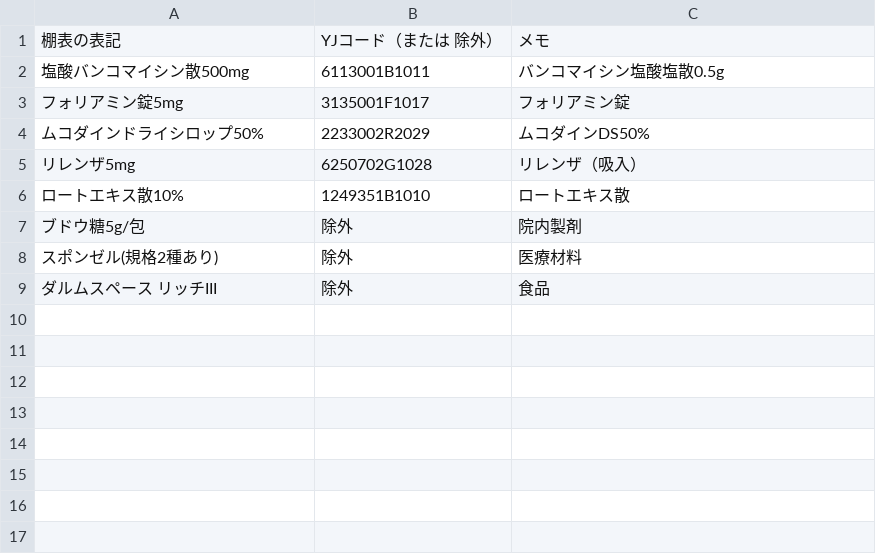
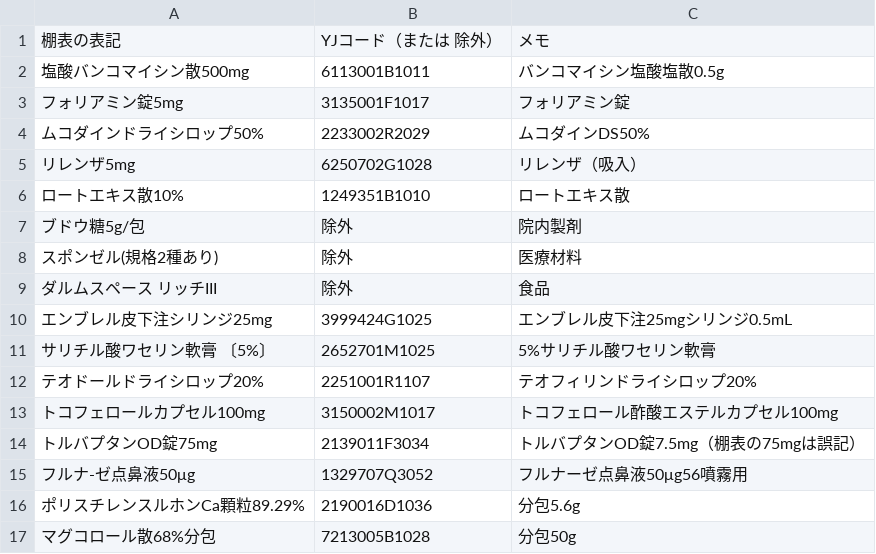
Before and after one commit to code89314-bit/jishiyaku, a CSV file: formulary-fixes.csv, drawn as a sheet; the diff names each change by its address in the sheet, - before the commit and + after, or states it on an @@ line.

```diff
--- a/formulary-fixes.csv
+++ b/formulary-fixes.csv
+row 10: エンブレル皮下注シリンジ25mg | 3999424G1025 | エンブレル皮下注25mgシリンジ0.5mL
+row 11: サリチル酸ワセリン軟膏 〔5%〕 | 2652701M1025 | 5%サリチル酸ワセリン軟膏
+row 12: テオドールドライシロップ20% | 2251001R1107 | テオフィリンドライシロップ20%
+row 13: トコフェロールカプセル100mg | 3150002M1017 | トコフェロール酢酸エステルカプセル100mg
+row 14: トルバプタンOD錠75mg | 2139011F3034 | トルバプタンOD錠7.5mg（棚表の75mgは誤記）
+row 15: フルナ-ゼ点鼻液50μg | 1329707Q3052 | フルナーゼ点鼻液50μg56噴霧用
+row 16: ポリスチレンスルホンCa顆粒89.29% | 2190016D1036 | 分包5.6g
+row 17: マグコロール散68%分包 | 7213005B1028 | 分包50g
```
